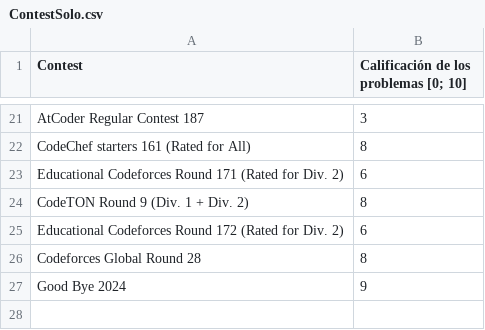
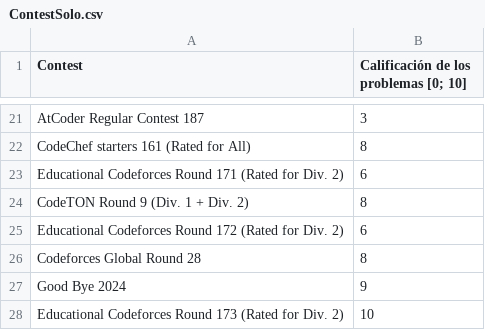
Before and after one commit to IvanRenison/ProgrammingProblems, a CSV file: .stats/ContestSolo.csv, drawn as a sheet; only a part is shown, gaps mark what is left out.

```diff
--- a/.stats/ContestSolo.csv
+++ b/.stats/ContestSolo.csv
@@ -27 +27,2 @@ Codeforces Global Round 28, 8
 Good Bye 2024, 9
+Educational Codeforces Round 173 (Rated for Div. 2), 10
```
Also changed, not shown: .stats/CodeUsageSolo.csv, 5 other files.
